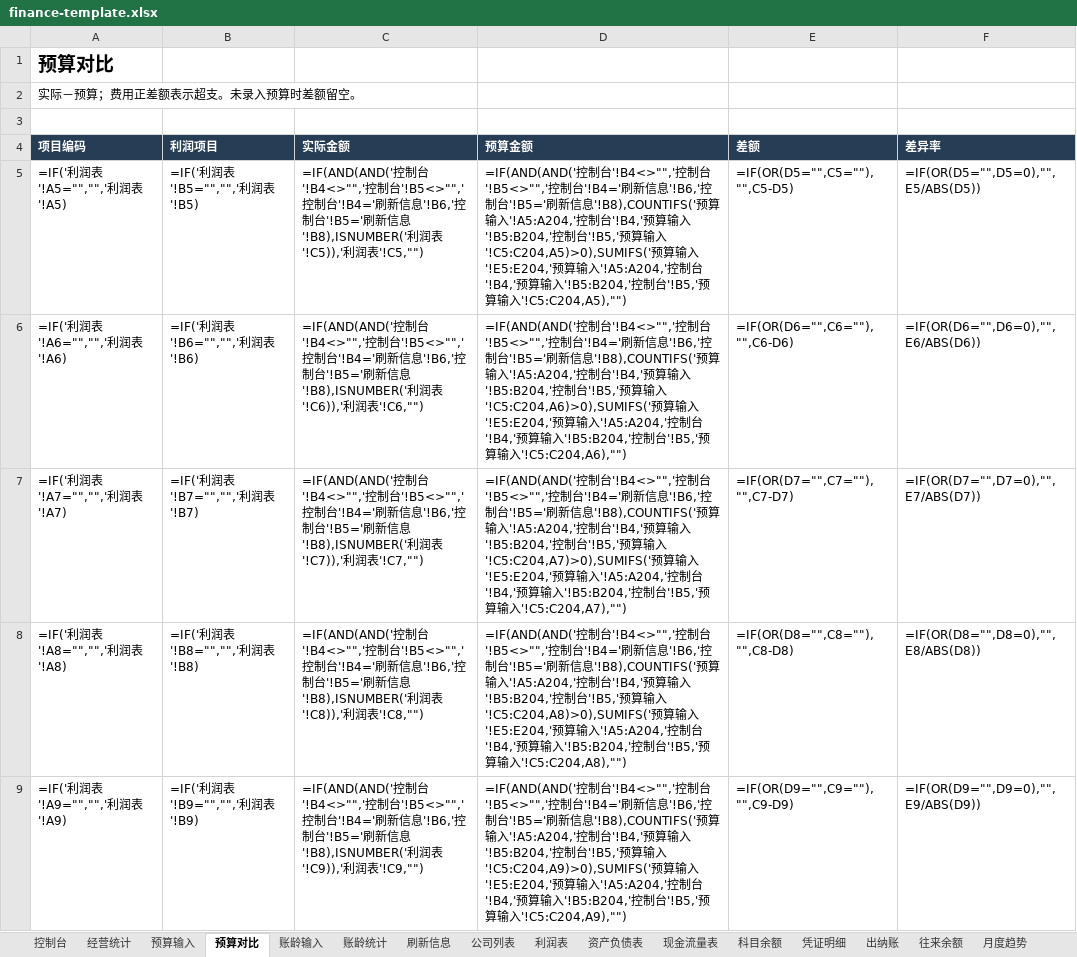
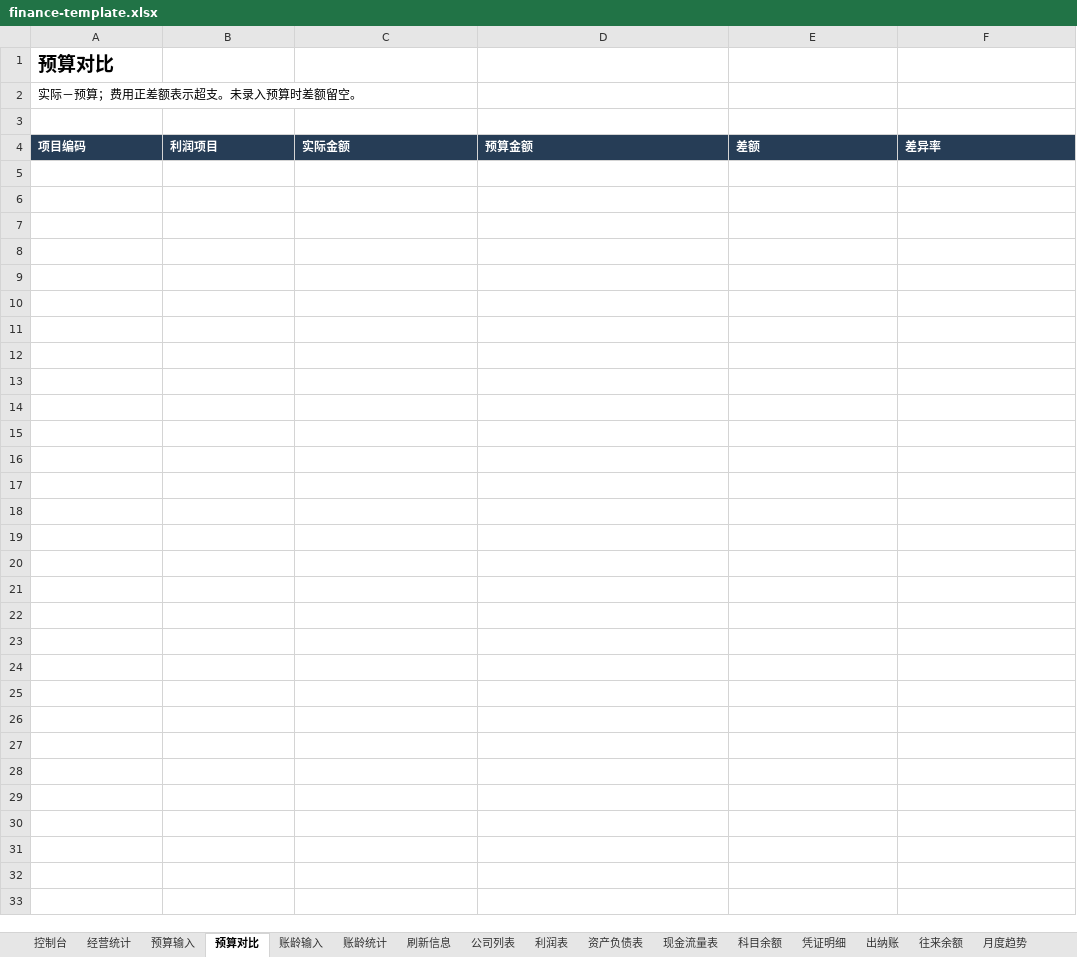
Before and after one commit to Arcraftman/ReceiptUploader, an Excel workbook: excel/finance-template.xlsx, sheet 预算对比, drawn as a sheet; only a part is shown; values as stored, in another font and other column widths than the file's, no borders; formulas without a stored value are shown as written; the diff covers the shown part only; the diff names each change by its address in the sheet, - before the commit and + after, or states it on an @@ line.

```diff
--- a/excel/finance-template.xlsx (sheet 预算对比)
+++ b/excel/finance-template.xlsx (sheet 预算对比)
-row 5: =IF('利润表'!A5="","",'利润表'!A5) | =IF('利润表'!B5="","",'利润表'!B5) | =IF(AND(AND('控制台'!B4<>"",'控制台'!B5<>"",'控制台'!B4='刷新信息'!B6,'控制台'!B5='刷新信息'!B8),ISNUMBER('利润表'!C5)),'利润表'!C5,"") | =IF(AND(AND('控制台'!B4<>"",'控制台'!B5<>"",'控制台'!B4='刷新信息'!B6,'控制台'!B5='刷新信息'!B8),COUNTIFS('预算输入'!A5:A204,'控制台'!B4,'预算输入'!B5:B204,'控制台'!B5,'预算输入'!C5:C204,A5)>0),SUMIFS('预算输入'!E5:E204,'预算输入'!A5:A204,'控制台'!B4,'预算输入'!B5:B204,'控制台'!B5,'预算输入'!C5:C204,A5),"") | =IF(OR(D5="",C5=""),"",C5-D5) | =IF(OR(D5="",D5=0),"",E5/ABS(D5))
-row 6: =IF('利润表'!A6="","",'利润表'!A6) | =IF('利润表'!B6="","",'利润表'!B6) | =IF(AND(AND('控制台'!B4<>"",'控制台'!B5<>"",'控制台'!B4='刷新信息'!B6,'控制台'!B5='刷新信息'!B8),ISNUMBER('利润表'!C6)),'利润表'!C6,"") | =IF(AND(AND('控制台'!B4<>"",'控制台'!B5<>"",'控制台'!B4='刷新信息'!B6,'控制台'!B5='刷新信息'!B8),COUNTIFS('预算输入'!A5:A204,'控制台'!B4,'预算输入'!B5:B204,'控制台'!B5,'预算输入'!C5:C204,A6)>0),SUMIFS('预算输入'!E5:E204,'预算输入'!A5:A204,'控制台'!B4,'预算输入'!B5:B204,'控制台'!B5,'预算输入'!C5:C204,A6),"") | =IF(OR(D6="",C6=""),"",C6-D6) | =IF(OR(D6="",D6=0),"",E6/ABS(D6))
-row 7: =IF('利润表'!A7="","",'利润表'!A7) | =IF('利润表'!B7="","",'利润表'!B7) | =IF(AND(AND('控制台'!B4<>"",'控制台'!B5<>"",'控制台'!B4='刷新信息'!B6,'控制台'!B5='刷新信息'!B8),ISNUMBER('利润表'!C7)),'利润表'!C7,"") | =IF(AND(AND('控制台'!B4<>"",'控制台'!B5<>"",'控制台'!B4='刷新信息'!B6,'控制台'!B5='刷新信息'!B8),COUNTIFS('预算输入'!A5:A204,'控制台'!B4,'预算输入'!B5:B204,'控制台'!B5,'预算输入'!C5:C204,A7)>0),SUMIFS('预算输入'!E5:E204,'预算输入'!A5:A204,'控制台'!B4,'预算输入'!B5:B204,'控制台'!B5,'预算输入'!C5:C204,A7),"") | =IF(OR(D7="",C7=""),"",C7-D7) | =IF(OR(D7="",D7=0),"",E7/ABS(D7))
-row 8: =IF('利润表'!A8="","",'利润表'!A8) | =IF('利润表'!B8="","",'利润表'!B8) | =IF(AND(AND('控制台'!B4<>"",'控制台'!B5<>"",'控制台'!B4='刷新信息'!B6,'控制台'!B5='刷新信息'!B8),ISNUMBER('利润表'!C8)),'利润表'!C8,"") | =IF(AND(AND('控制台'!B4<>"",'控制台'!B5<>"",'控制台'!B4='刷新信息'!B6,'控制台'!B5='刷新信息'!B8),COUNTIFS('预算输入'!A5:A204,'控制台'!B4,'预算输入'!B5:B204,'控制台'!B5,'预算输入'!C5:C204,A8)>0),SUMIFS('预算输入'!E5:E204,'预算输入'!A5:A204,'控制台'!B4,'预算输入'!B5:B204,'控制台'!B5,'预算输入'!C5:C204,A8),"") | =IF(OR(D8="",C8=""),"",C8-D8) | =IF(OR(D8="",D8=0),"",E8/ABS(D8))
-row 9: =IF('利润表'!A9="","",'利润表'!A9) | =IF('利润表'!B9="","",'利润表'!B9) | =IF(AND(AND('控制台'!B4<>"",'控制台'!B5<>"",'控制台'!B4='刷新信息'!B6,'控制台'!B5='刷新信息'!B8),ISNUMBER('利润表'!C9)),'利润表'!C9,"") | =IF(AND(AND('控制台'!B4<>"",'控制台'!B5<>"",'控制台'!B4='刷新信息'!B6,'控制台'!B5='刷新信息'!B8),COUNTIFS('预算输入'!A5:A204,'控制台'!B4,'预算输入'!B5:B204,'控制台'!B5,'预算输入'!C5:C204,A9)>0),SUMIFS('预算输入'!E5:E204,'预算输入'!A5:A204,'控制台'!B4,'预算输入'!B5:B204,'控制台'!B5,'预算输入'!C5:C204,A9),"") | =IF(OR(D9="",C9=""),"",C9-D9) | =IF(OR(D9="",D9=0),"",E9/ABS(D9))
```
Also changed, not shown: 27 removed rows elsewhere in this sheet, sheet 账龄输入, sheet 经营统计, sheet 账龄统计, sheet 控制台, other sheet tabs, charts or pictures, 3 other files.
